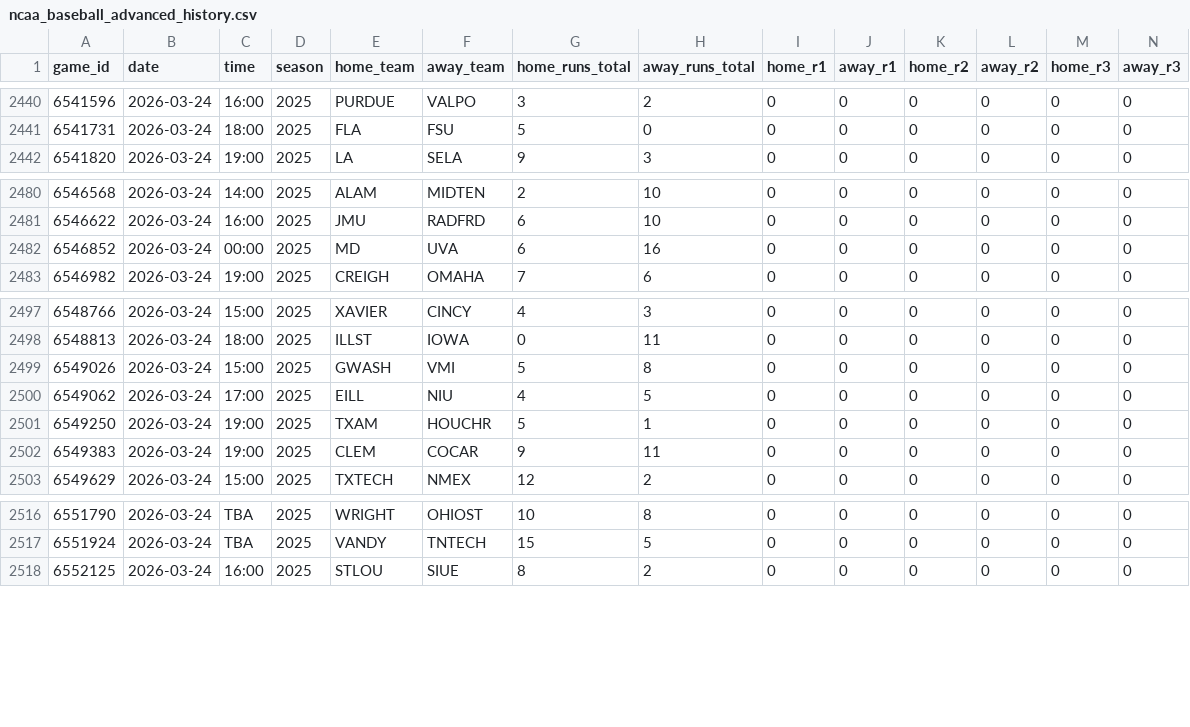
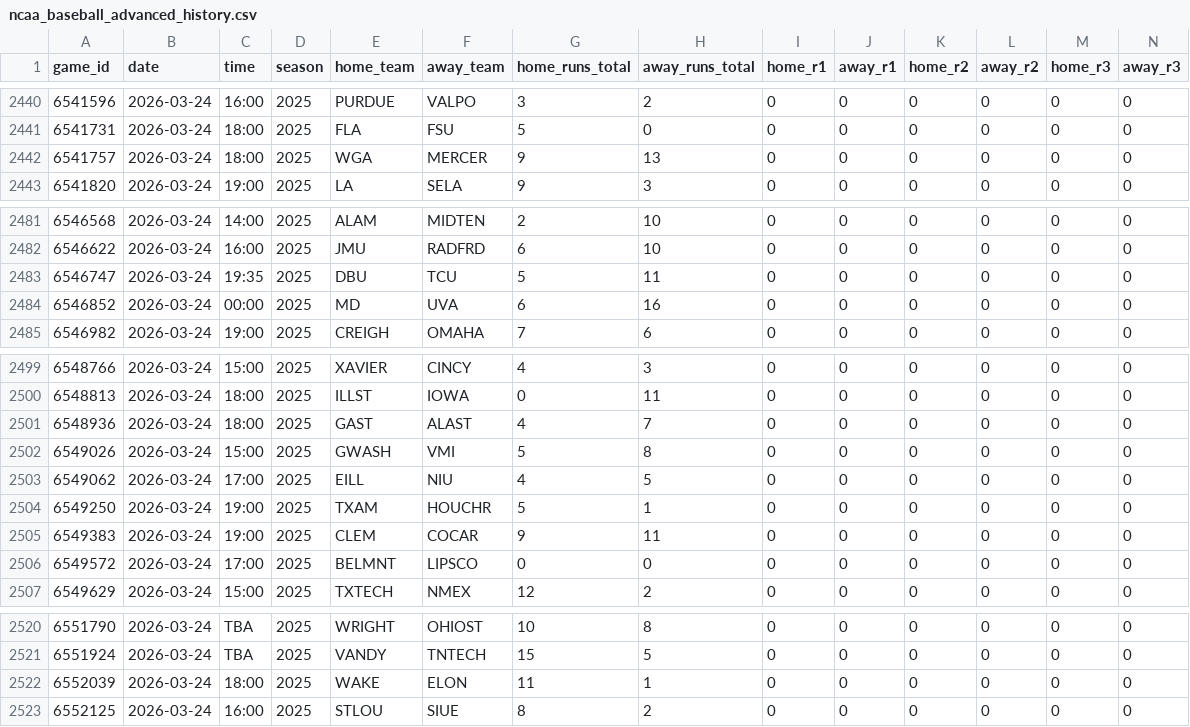
Before and after one commit to emilioandrade0/PickGOLD, a CSV file: src/data/ncaa_baseball/raw/ncaa_baseball_advanced_history.csv, drawn as a sheet; only a part is shown, gaps mark what is left out; rows hold the shown columns only; the diff names each change by its address in the sheet, - before the commit and + after, or states it on an @@ line.

```diff
--- a/src/data/ncaa_baseball/raw/ncaa_baseball_advanced_history.csv
+++ b/src/data/ncaa_baseball/raw/ncaa_baseball_advanced_history.csv
+row 2442: 6541757 | 2026-03-24 | 18:00 | 2025 | WGA | MERCER | 9 | 13 | 0 | 0 | 0 | 0 | 0 | 0
+row 2483: 6546747 | 2026-03-24 | 19:35 | 2025 | DBU | TCU | 5 | 11 | 0 | 0 | 0 | 0 | 0 | 0
+row 2501: 6548936 | 2026-03-24 | 18:00 | 2025 | GAST | ALAST | 4 | 7 | 0 | 0 | 0 | 0 | 0 | 0
+row 2506: 6549572 | 2026-03-24 | 17:00 | 2025 | BELMNT | LIPSCO | 0 | 0 | 0 | 0 | 0 | 0 | 0 | 0
+row 2522: 6552039 | 2026-03-24 | 18:00 | 2025 | WAKE | ELON | 11 | 1 | 0 | 0 | 0 | 0 | 0 | 0
```
Also changed, not shown: src/data/laliga/raw/laliga_upcoming_schedule.csv, src/data/ncaa_baseball/raw/ncaa_baseball_upcoming_schedule.csv, 19 other files.
